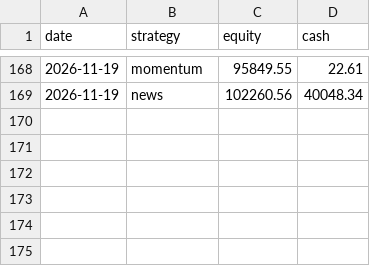
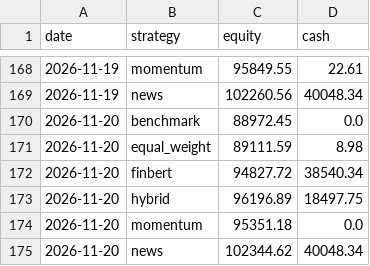
Before and after one commit to nathangin/stock-paper-trader, a CSV file: data/equity.csv, drawn as a sheet; only a part is shown, gaps mark what is left out; the diff names each change by its address in the sheet, - before the commit and + after, or states it on an @@ line.

```diff
--- a/data/equity.csv
+++ b/data/equity.csv
+row 170: 2026-11-20 | benchmark | 88972.45 | 0.0
+row 171: 2026-11-20 | equal_weight | 89111.59 | 8.98
+row 172: 2026-11-20 | finbert | 94827.72 | 38540.34
+row 173: 2026-11-20 | hybrid | 96196.89 | 18497.75
+row 174: 2026-11-20 | momentum | 95351.18 | 0.0
+row 175: 2026-11-20 | news | 102344.62 | 40048.34
```
Also changed, not shown: data/predictions.csv, data/trades.csv, 5 other files.
